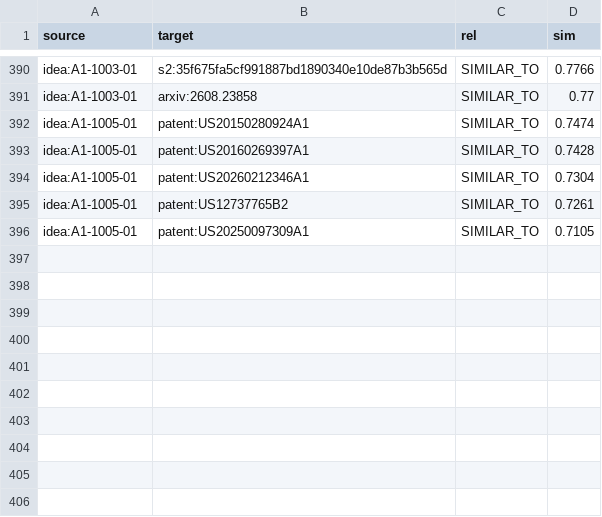
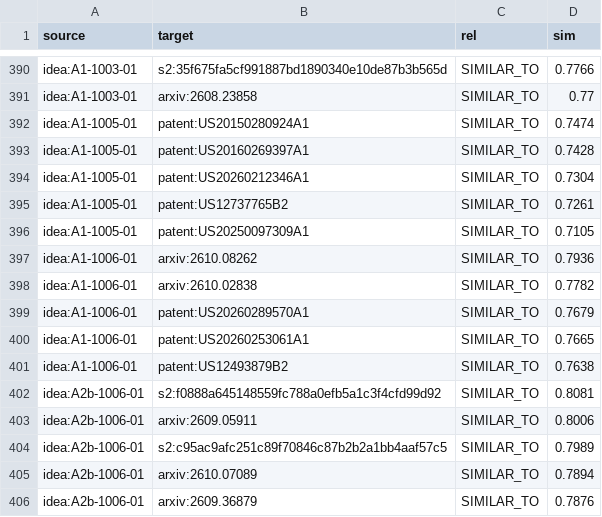
Before and after one commit to JuxtaRYCT/patent-wf, a CSV file: exports/prior_art_links.csv, drawn as a sheet; only a part is shown, gaps mark what is left out.

```diff
--- a/exports/prior_art_links.csv
+++ b/exports/prior_art_links.csv
@@ -396 +396,11 @@ idea:A1-1005-01,patent:US12737765B2,SIMILAR_TO,0.7261
 idea:A1-1005-01,patent:US20250097309A1,SIMILAR_TO,0.7105
+idea:A1-1006-01,arxiv:2610.08262,SIMILAR_TO,0.7936
+idea:A1-1006-01,arxiv:2610.02838,SIMILAR_TO,0.7782
+idea:A1-1006-01,patent:US20260289570A1,SIMILAR_TO,0.7679
+idea:A1-1006-01,patent:US20260253061A1,SIMILAR_TO,0.7665
+idea:A1-1006-01,patent:US12493879B2,SIMILAR_TO,0.7638
+idea:A2b-1006-01,s2:f0888a645148559fc788a0efb5a1c3f4cfd99d92,SIMILAR_TO,0.8081
+idea:A2b-1006-01,arxiv:2609.05911,SIMILAR_TO,0.8006
+idea:A2b-1006-01,s2:c95ac9afc251c89f70846c87b2b2a1bb4aaf57c5,SIMILAR_TO,0.7989
+idea:A2b-1006-01,arxiv:2610.07089,SIMILAR_TO,0.7894
+idea:A2b-1006-01,arxiv:2609.36879,SIMILAR_TO,0.7876
```
Also changed, not shown: exports/idea_register.csv, exports/ideas_graph_nodes.csv, 34 other files.
